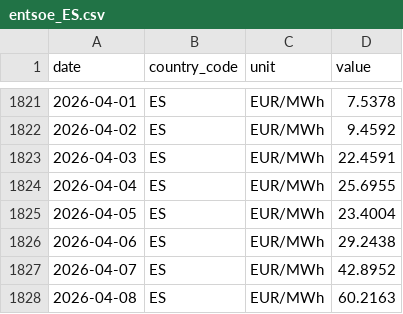
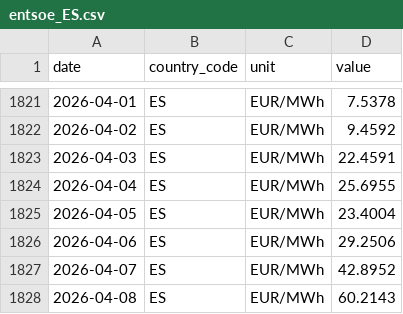
Before and after one commit to nicodelclaux-tech/energy-markets-dashboard, a CSV file: data/raw/entsoe_ES.csv, drawn as a sheet; only a part is shown, gaps mark what is left out.

```diff
--- a/data/raw/entsoe_ES.csv
+++ b/data/raw/entsoe_ES.csv
@@ -1825,4 +1825,4 @@ date,country_code,unit,value
 2026-04-05,ES,EUR/MWh,23.4004
-2026-04-06,ES,EUR/MWh,29.2438
+2026-04-06,ES,EUR/MWh,29.2506
 2026-04-07,ES,EUR/MWh,42.8952
-2026-04-08,ES,EUR/MWh,60.2163
+2026-04-08,ES,EUR/MWh,60.2143
```
Also changed, not shown: data/raw/entsoe_DE.csv, data/raw/entsoe_FR.csv, 11 other files.
